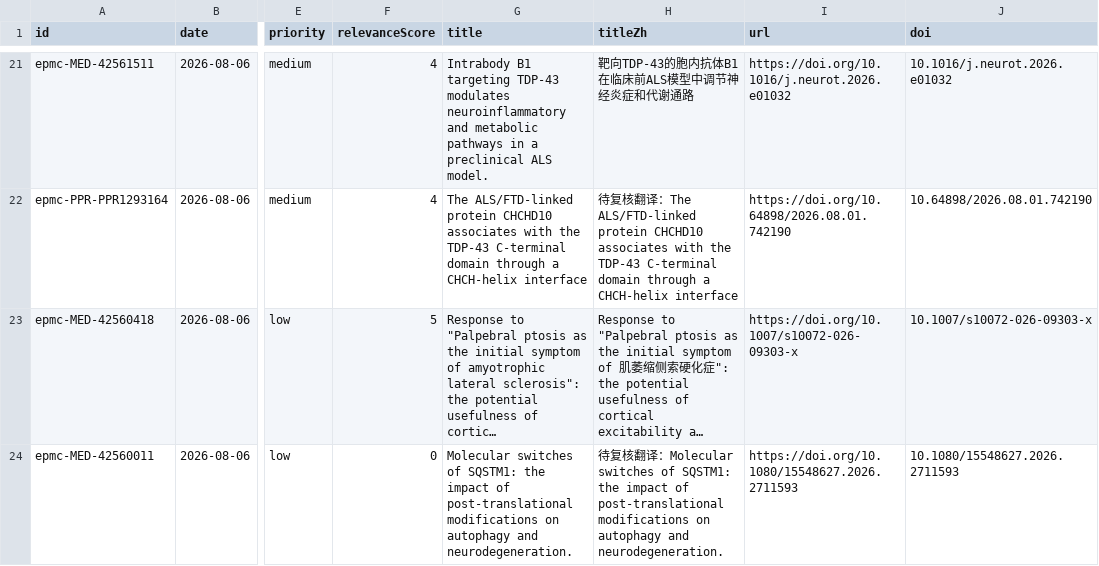
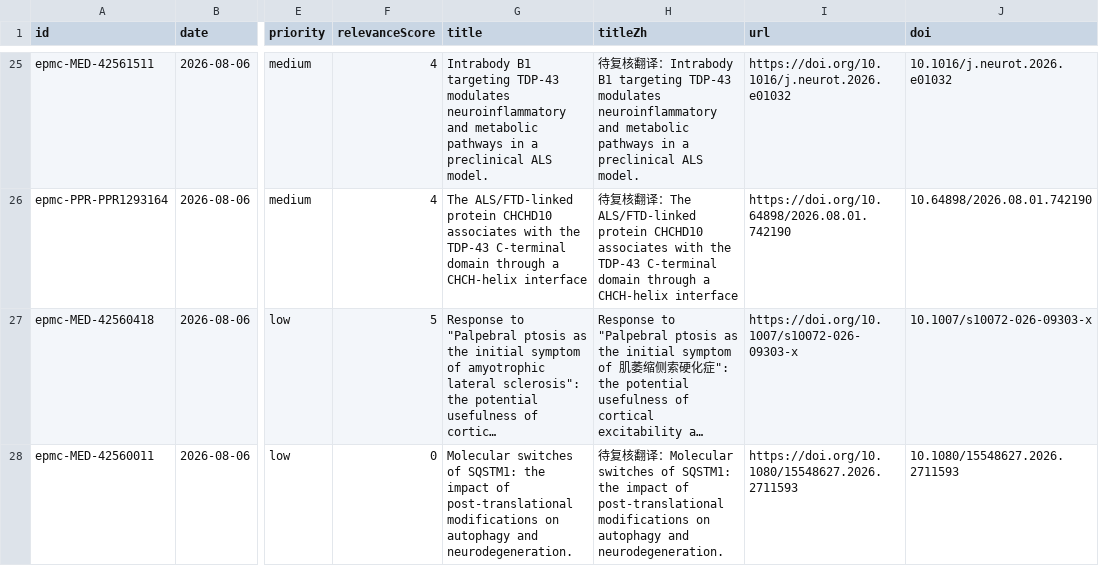
Before and after one commit to DY-bucm/als-research-site, a CSV file: exports/items.csv, drawn as a sheet; only a part is shown, gaps mark what is left out; long unchanged cells end in …; addresses are those after the commit; the diff covers the shown part only; the diff names each change by its address in the sheet, - before the commit and + after, or states it on an @@ line.

```diff
--- a/exports/items.csv
+++ b/exports/items.csv
-H25 (titleZh): 靶向TDP-43的胞内抗体B1在临床前ALS模型中调节神经炎症和代谢通路
+H25 (titleZh): 待复核翻译：Intrabody B1 targeting TDP-43 modulates neuroinflammatory and metabolic pathways in a preclinical ALS model.
```
Also changed, not shown: 4 added rows, 3 removed rows and 35 edited cells elsewhere in this file, 9 other files.
